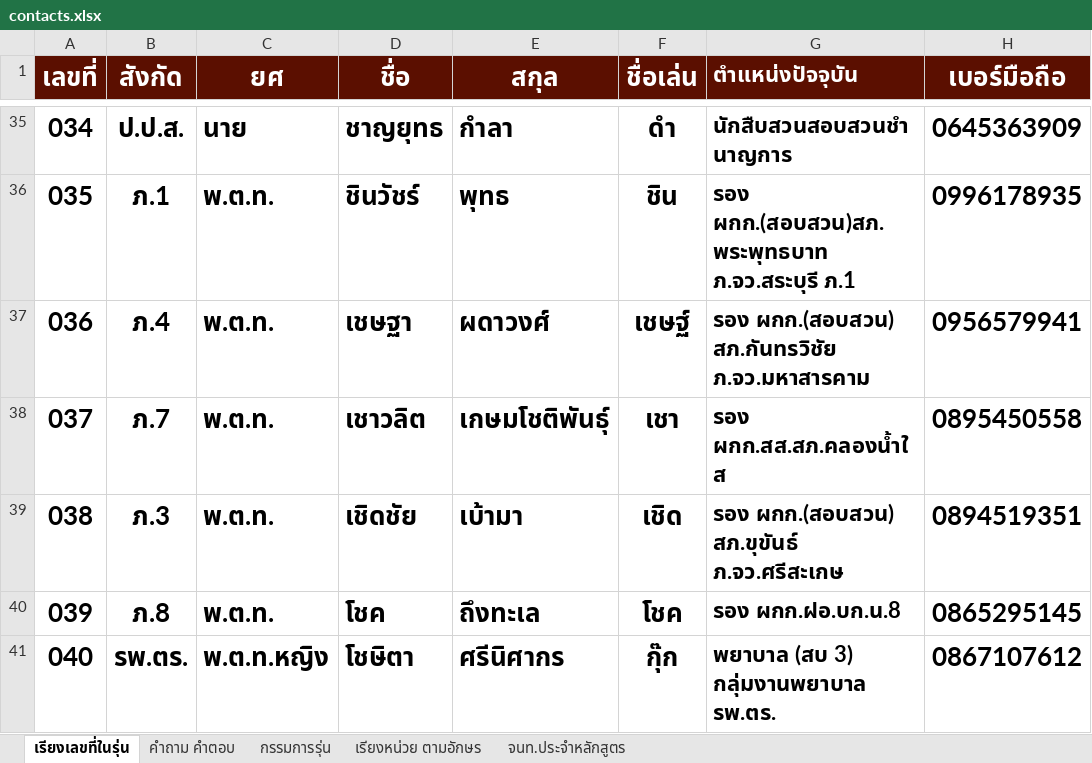
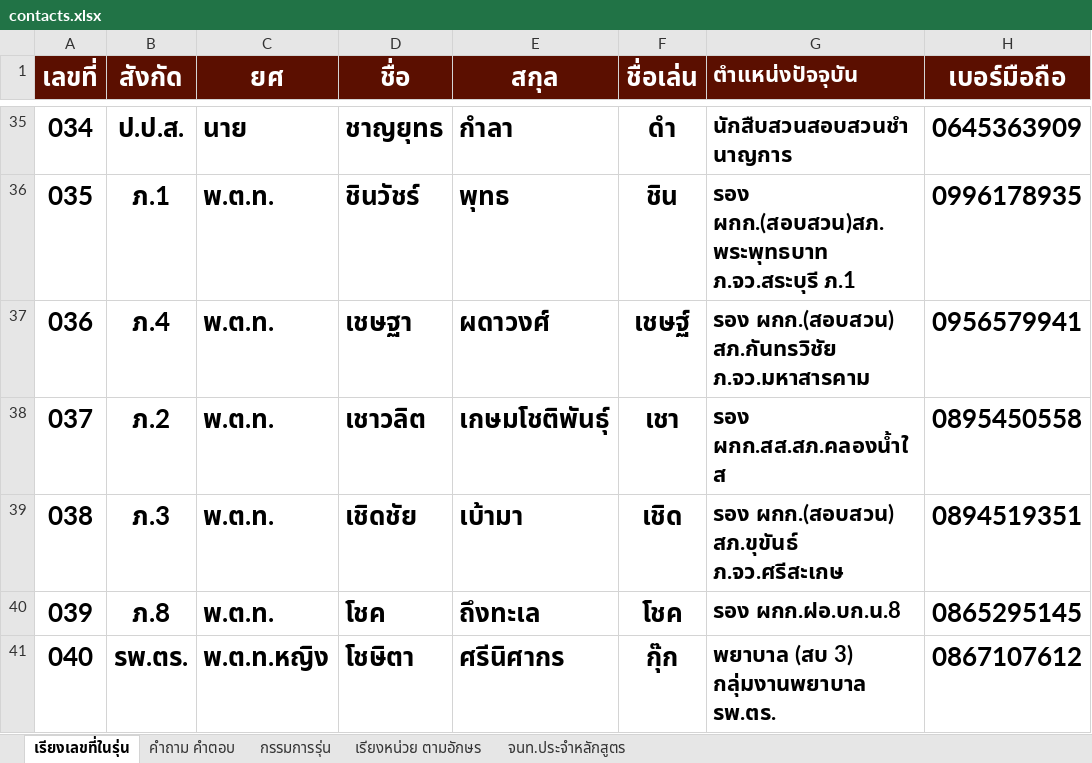
Before and after one commit to chanachai4965/line-bot156, an Excel workbook: data/contacts.xlsx, sheet เรียงเลขที่ในรุ่น, drawn as a sheet; only a part is shown, gaps mark what is left out; values as stored, in another font and other column widths than the file's, no borders; the diff names each change by its address in the sheet, - before the commit and + after, or states it on an @@ line.

```diff
--- a/data/contacts.xlsx (sheet เรียงเลขที่ในรุ่น)
+++ b/data/contacts.xlsx (sheet เรียงเลขที่ในรุ่น)
-B38 (สังกัด): ภ.7
+B38 (สังกัด): ภ.2
```
Also changed, not shown: sheet คำถาม คำตอบ.
